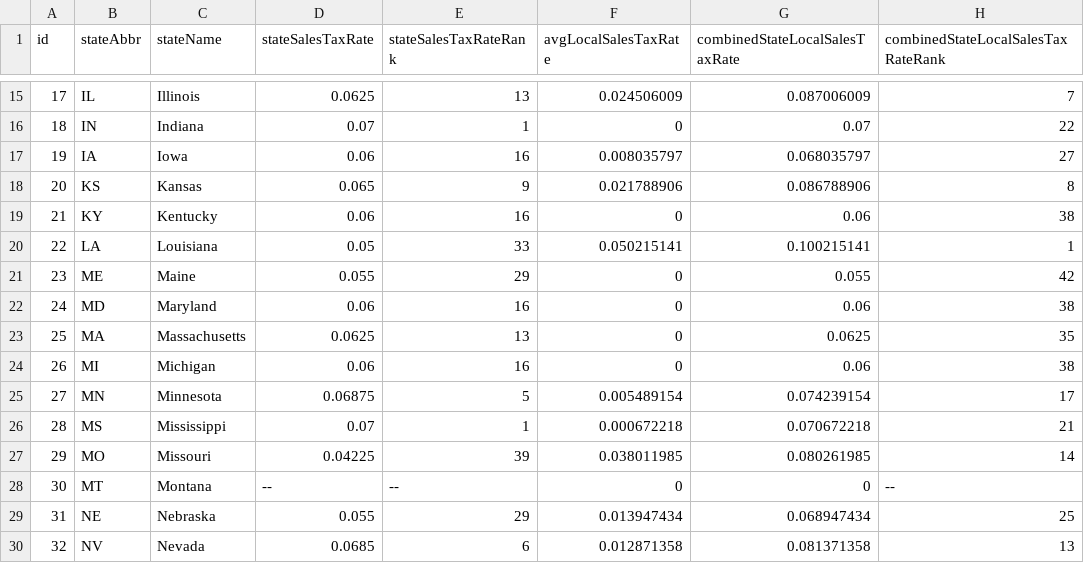
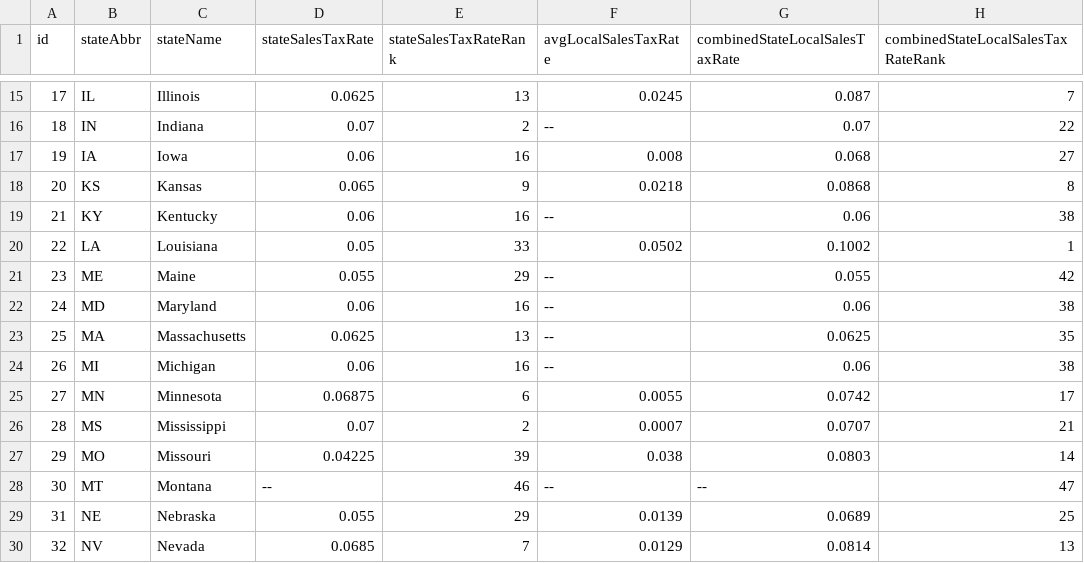
Before and after one commit to TaxFoundation/facts-and-figures, a CSV file: 19-state-local-sales-tax-rates-2018.csv, drawn as a sheet; only a part is shown, gaps mark what is left out; the diff covers the shown part only.

```diff
--- a/19-state-local-sales-tax-rates-2018.csv
+++ b/19-state-local-sales-tax-rates-2018.csv
@@ -15,16 +15,16 @@ id,stateAbbr,stateName,stateSalesTaxRate,stateSalesTaxRateRank,avgLocalSalesTaxR
-17,IL,Illinois,0.0625,13,0.024506009,0.087006009,7
-18,IN,Indiana,0.07,1,0,0.07,22
-19,IA,Iowa,0.06,16,0.008035797,0.068035797,27
-20,KS,Kansas,0.065,9,0.021788906,0.086788906,8
-21,KY,Kentucky,0.06,16,0,0.06,38
-22,LA,Louisiana,0.05,33,0.050215141,0.100215141,1
-23,ME,Maine,0.055,29,0,0.055,42
-24,MD,Maryland,0.06,16,0,0.06,38
-25,MA,Massachusetts,0.0625,13,0,0.0625,35
-26,MI,Michigan,0.06,16,0,0.06,38
-27,MN,Minnesota,0.06875,5,0.005489154,0.074239154,17
-28,MS,Mississippi,0.07,1,0.000672218,0.070672218,21
-29,MO,Missouri,0.04225,39,0.038011985,0.080261985,14
-30,MT,Montana,--,--,0,0,--
-31,NE,Nebraska,0.055,29,0.013947434,0.068947434,25
-32,NV,Nevada,0.0685,6,0.012871358,0.081371358,13
+17,IL,Illinois,0.0625,13,0.0245,0.087,7
+18,IN,Indiana,0.07,2,--,0.07,22
+19,IA,Iowa,0.06,16,0.008,0.068,27
+20,KS,Kansas,0.065,9,0.0218,0.0868,8
+21,KY,Kentucky,0.06,16,--,0.06,38
+22,LA,Louisiana,0.05,33,0.0502,0.1002,1
+23,ME,Maine,0.055,29,--,0.055,42
+24,MD,Maryland,0.06,16,--,0.06,38
+25,MA,Massachusetts,0.0625,13,--,0.0625,35
+26,MI,Michigan,0.06,16,--,0.06,38
+27,MN,Minnesota,0.06875,6,0.0055,0.0742,17
+28,MS,Mississippi,0.07,2,0.0007,0.0707,21
+29,MO,Missouri,0.04225,39,0.038,0.0803,14
+30,MT,Montana,--,46,--,--,47
+31,NE,Nebraska,0.055,29,0.0139,0.0689,25
+32,NV,Nevada,0.0685,7,0.0129,0.0814,13
```
Also changed, not shown: 83 edited cells elsewhere in this file.
